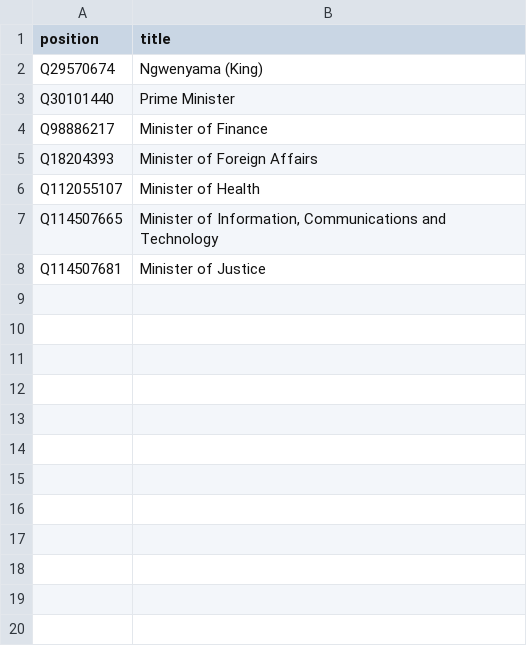
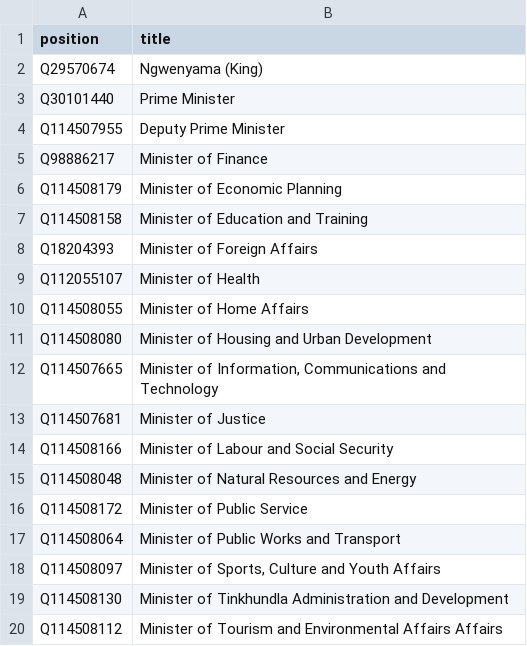
Before and after one commit to every-politician-scrapers/eswatini, a CSV file: wikidata/wanted-positions.csv, drawn as a sheet.

Commit message:
add more positions

```diff
--- a/wikidata/wanted-positions.csv
+++ b/wikidata/wanted-positions.csv
@@ -3,6 +3,18 @@ Q29570674,Ngwenyama (King)
 Q30101440,Prime Minister
+Q114507955,Deputy Prime Minister
 Q98886217,Minister of Finance
+Q114508179,Minister of Economic Planning
+Q114508158,Minister of Education and Training
 Q18204393,Minister of Foreign Affairs
 Q112055107,Minister of Health
+Q114508055,Minister of Home Affairs
+Q114508080,Minister of Housing and Urban Development
 Q114507665,"Minister of Information, Communications and Technology"
 Q114507681,Minister of Justice
+Q114508166,Minister of Labour and Social Security
+Q114508048,Minister of Natural Resources and Energy
+Q114508172,Minister of Public Service
+Q114508064,Minister of Public Works and Transport
+Q114508097,"Minister of Sports, Culture and Youth Affairs"
+Q114508130,Minister of Tinkhundla Administration and Development
+Q114508112,Minister of Tourism and Environmental Affairs Affairs
```
